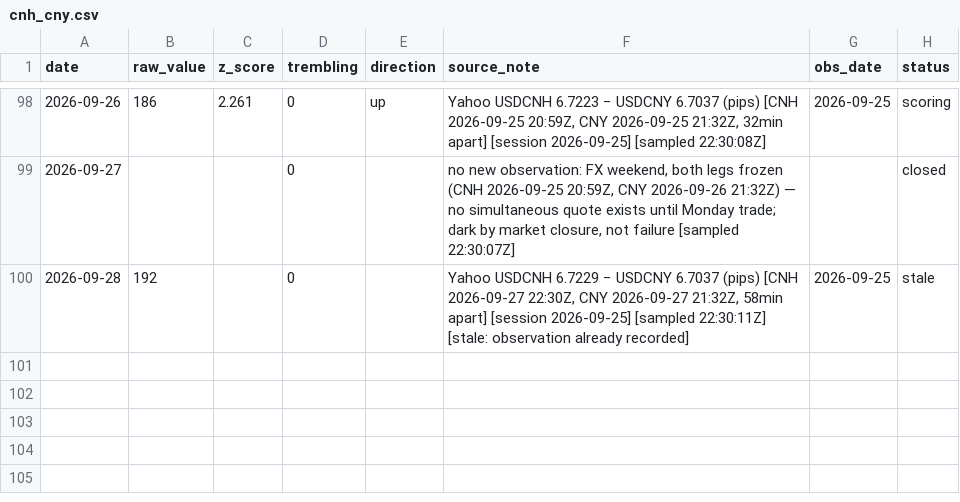
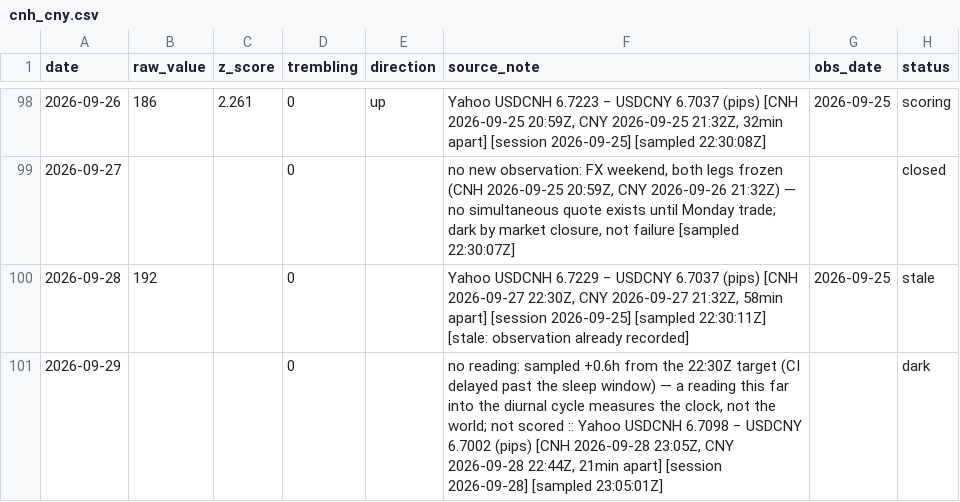
Before and after one commit to wan9yu/tremor, a CSV file: data/cnh_cny.csv, drawn as a sheet; only a part is shown, gaps mark what is left out; the diff names each change by its address in the sheet, - before the commit and + after, or states it on an @@ line.

```diff
--- a/data/cnh_cny.csv
+++ b/data/cnh_cny.csv
+row 101: 2026-09-29 |  |  | 0 |  | no reading: sampled +0.6h from the 22:30Z target (CI delayed past the sleep window) — a reading this far into the diurnal cycle measures the clock, not the world; not scored :: Yahoo USDCNH 6.7098 − USDCNY 6.7002 (pips) [CNH 2026-09-28 23:05Z, CNY 2026-09-28 22:44Z, 21min apart] [session 2026-09-28] [sampled 23:05:01Z] |  | dark
```
Also changed, not shown: data/components/chokepoint_breadth.csv, data/components/flights.csv, 52 other files.
